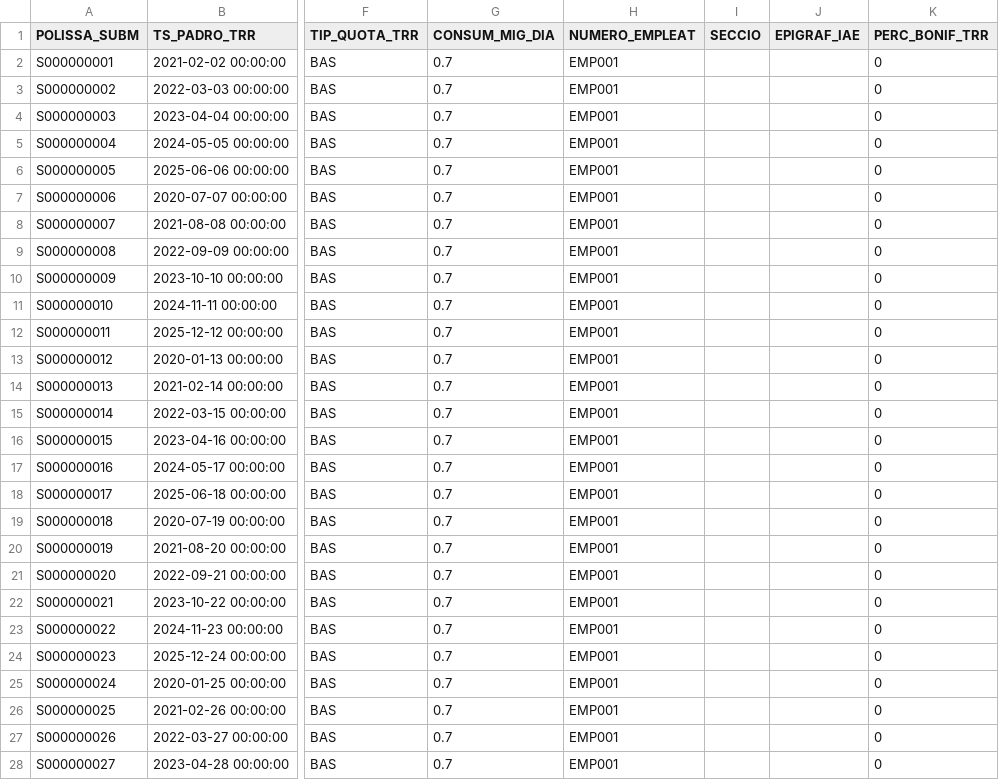
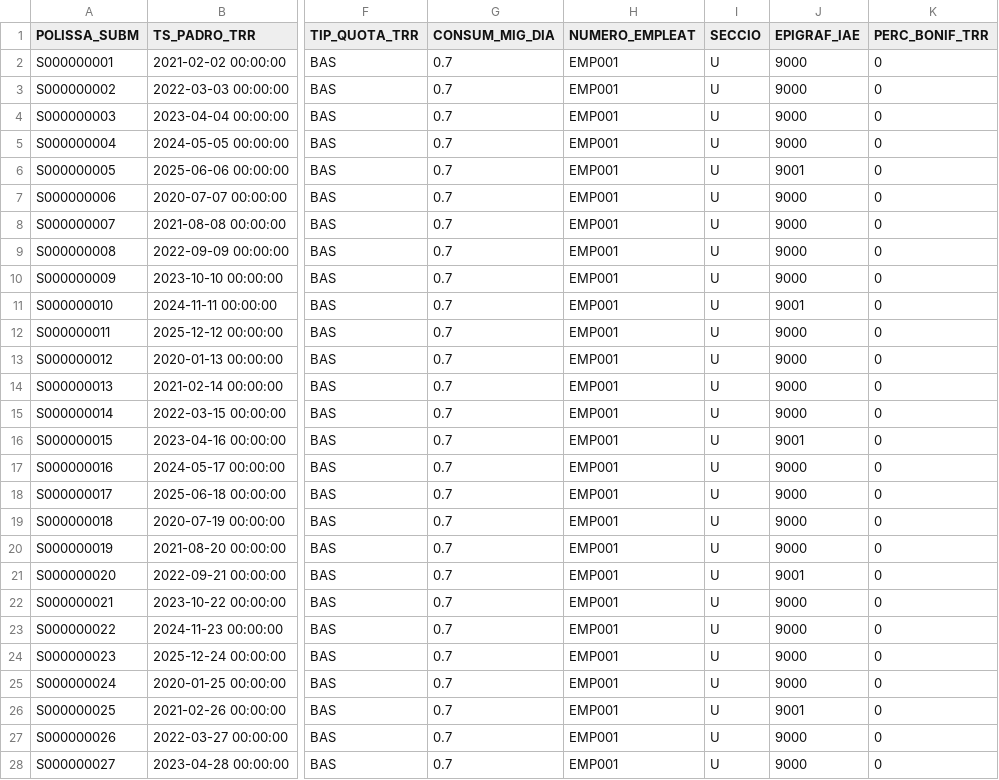
Before and after one commit to antonio-brenes/agua_clara, a CSV file: datos/padro_trr.csv, drawn as a sheet; only a part is shown, gaps mark what is left out; the diff covers the shown part only; the diff names each change by its address in the sheet, - before the commit and + after, or states it on an @@ line.

```diff
--- a/datos/padro_trr.csv
+++ b/datos/padro_trr.csv
-I2:I28 (SECCIO): (empty)
+I2:I28 (SECCIO): U
-J2:J5 (EPIGRAF_IAE): (empty)
+J2:J5 (EPIGRAF_IAE): 9000
-J6 (EPIGRAF_IAE): (empty)
+J6 (EPIGRAF_IAE): 9001
-J7:J10 (EPIGRAF_IAE): (empty)
+J7:J10 (EPIGRAF_IAE): 9000
-J11 (EPIGRAF_IAE): (empty)
+J11 (EPIGRAF_IAE): 9001
-J12:J15 (EPIGRAF_IAE): (empty)
+J12:J15 (EPIGRAF_IAE): 9000
-J16 (EPIGRAF_IAE): (empty)
+J16 (EPIGRAF_IAE): 9001
-J17:J20 (EPIGRAF_IAE): (empty)
+J17:J20 (EPIGRAF_IAE): 9000
-J21 (EPIGRAF_IAE): (empty)
+J21 (EPIGRAF_IAE): 9001
-J22:J25 (EPIGRAF_IAE): (empty)
+J22:J25 (EPIGRAF_IAE): 9000
-J26 (EPIGRAF_IAE): (empty)
+J26 (EPIGRAF_IAE): 9001
-J27:J28 (EPIGRAF_IAE): (empty)
+J27:J28 (EPIGRAF_IAE): 9000
```
Also changed, not shown: 146 edited cells elsewhere in this file, datos/dte_municipal.csv, datos/fact_aigua.csv, 24 other files.
